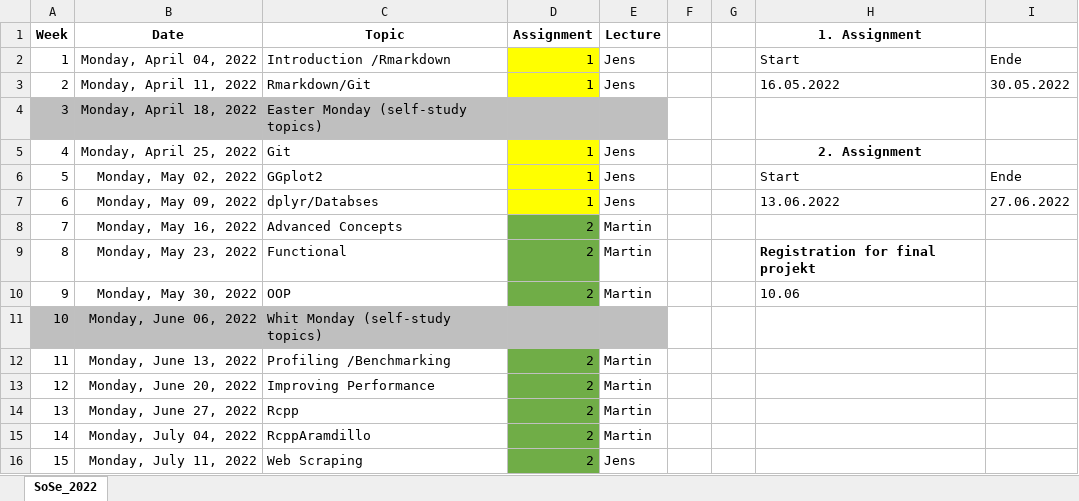
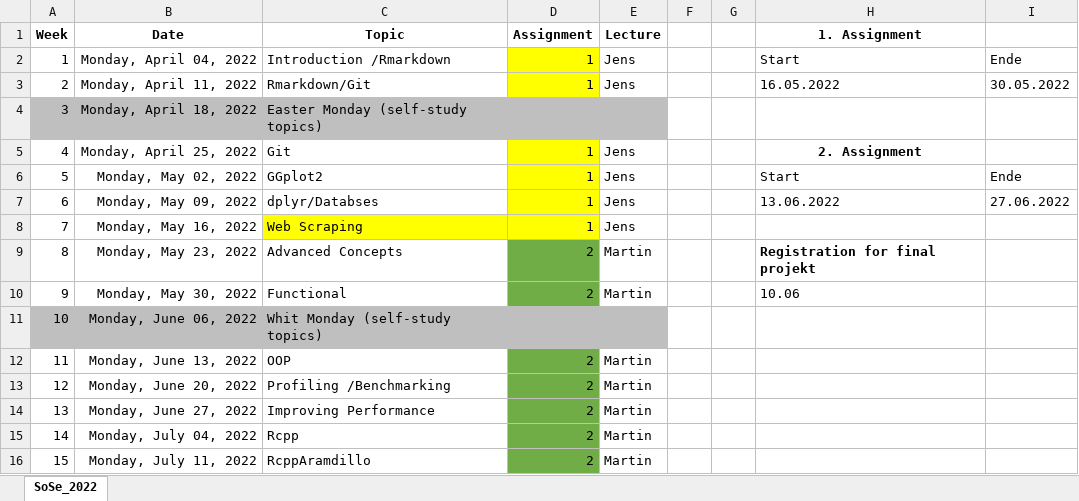
Before and after one commit to mca91/OEK_ARE, an Excel workbook: SoSe_2022/Semester_overview.xlsx, sheet SoSe_2022, drawn as a sheet; values as stored, in another font and other column widths than the file's, no borders; the diff names each change by its address in the sheet, - before the commit and + after, or states it on an @@ line.

Commit message:
update

```diff
--- a/SoSe_2022/Semester_overview.xlsx (sheet SoSe_2022)
+++ b/SoSe_2022/Semester_overview.xlsx (sheet SoSe_2022)
-C8 (Topic): Advanced Concepts
+C8 (Topic): Web Scraping
-C8 fill: none
+C8 fill: #FFFF00
-D8 (Assignment): 2
+D8 (Assignment): 1
-D8 fill: #70AD47
+D8 fill: #FFFF00
-E8 (Lecture): Martin
+E8 (Lecture): Jens
-C9 (Topic): Functional
+C9 (Topic): Advanced Concepts
-C10 (Topic): OOP
+C10 (Topic): Functional
-C12 (Topic): Profiling /Benchmarking
+C12 (Topic): OOP
-C13 (Topic): Improving Performance
+C13 (Topic): Profiling /Benchmarking
-C14 (Topic): Rcpp
+C14 (Topic): Improving Performance
-C15 (Topic): RcppAramdillo
+C15 (Topic): Rcpp
-C16 (Topic): Web Scraping
+C16 (Topic): RcppAramdillo
-E16 (Lecture): Jens
+E16 (Lecture): Martin
```
